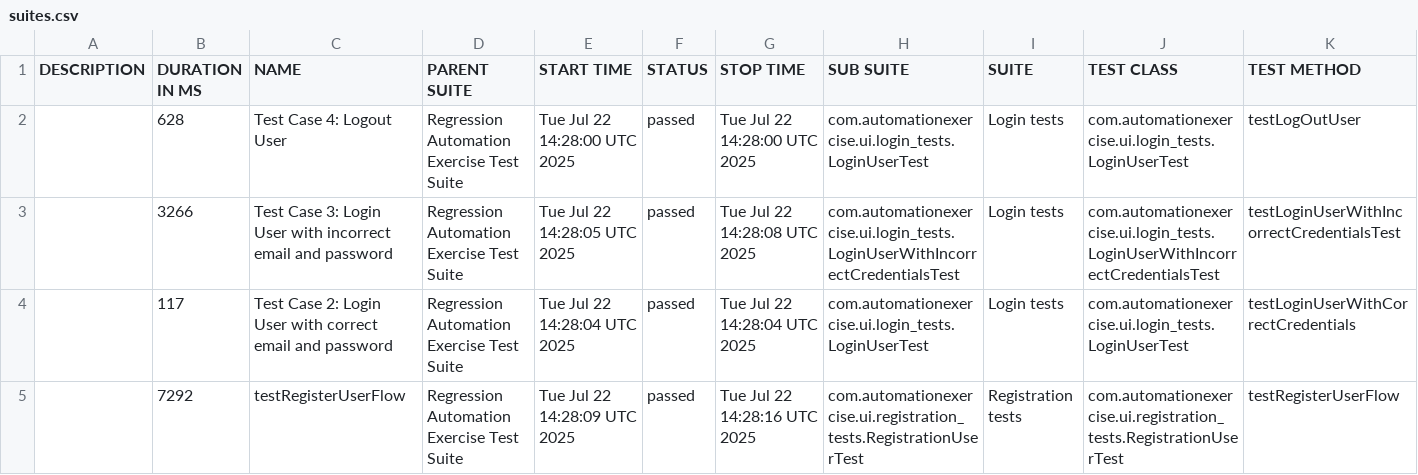
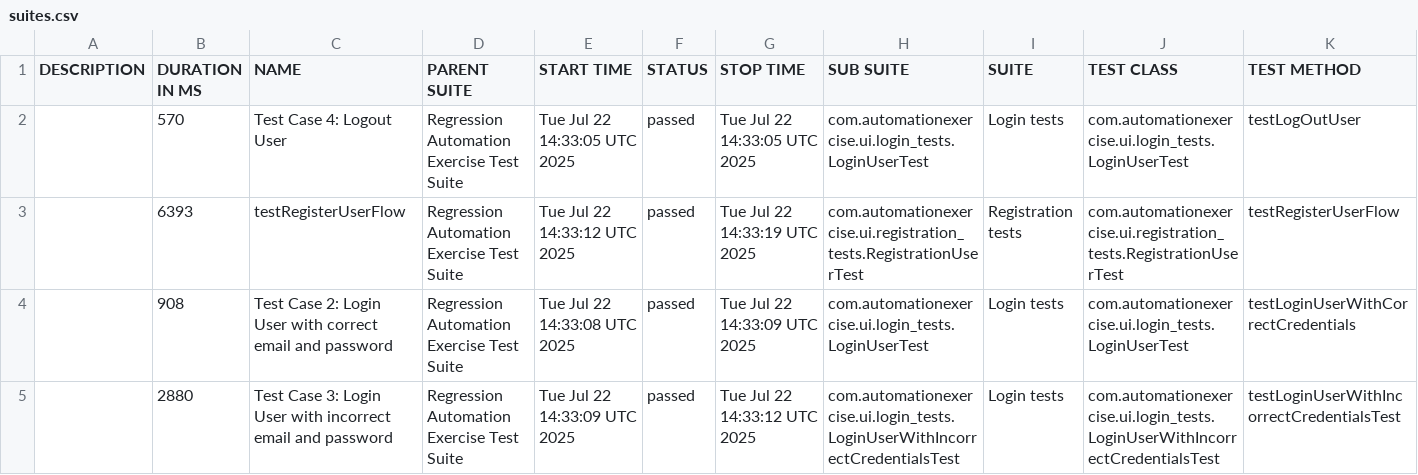
Before and after one commit to bovsunovskiyas/automationexercise_Selenium, a CSV file: data/suites.csv, drawn as a sheet.

```diff
--- a/data/suites.csv
+++ b/data/suites.csv
@@ -1,5 +1,5 @@
 "DESCRIPTION","DURATION IN MS","NAME","PARENT SUITE","START TIME","STATUS","STOP TIME","SUB SUITE","SUITE","TEST CLASS","TEST METHOD"
-"","628","Test Case 4: Logout User","Regression Automation Exercise Test Suite","Tue Jul 22 14:28:00 UTC 2025","passed","Tue Jul 22 14:28:00 UTC 2025","com.automationexercise.ui.login_tests.LoginUserTest","Login tests","com.automationexercise.ui.login_tests.LoginUserTest","testLogOutUser"
-"","3266","Test Case 3: Login User with incorrect email and password","Regression Automation Exercise Test Suite","Tue Jul 22 14:28:05 UTC 2025","passed","Tue Jul 22 14:28:08 UTC 2025","com.automationexercise.ui.login_tests.LoginUserWithIncorrectCredentialsTest","Login tests","com.automationexercise.ui.login_tests.LoginUserWithIncorrectCredentialsTest","testLoginUserWithIncorrectCredentialsTest"
-"","117","Test Case 2: Login User with correct email and password","Regression Automation Exercise Test Suite","Tue Jul 22 14:28:04 UTC 2025","passed","Tue Jul 22 14:28:04 UTC 2025","com.automationexercise.ui.login_tests.LoginUserTest","Login tests","com.automationexercise.ui.login_tests.LoginUserTest","testLoginUserWithCorrectCredentials"
-"","7292","testRegisterUserFlow","Regression Automation Exercise Test Suite","Tue Jul 22 14:28:09 UTC 2025","passed","Tue Jul 22 14:28:16 UTC 2025","com.automationexercise.ui.registration_tests.RegistrationUserTest","Registration tests","com.automationexercise.ui.registration_tests.RegistrationUserTest","testRegisterUserFlow"
+"","570","Test Case 4: Logout User","Regression Automation Exercise Test Suite","Tue Jul 22 14:33:05 UTC 2025","passed","Tue Jul 22 14:33:05 UTC 2025","com.automationexercise.ui.login_tests.LoginUserTest","Login tests","com.automationexercise.ui.login_tests.LoginUserTest","testLogOutUser"
+"","6393","testRegisterUserFlow","Regression Automation Exercise Test Suite","Tue Jul 22 14:33:12 UTC 2025","passed","Tue Jul 22 14:33:19 UTC 2025","com.automationexercise.ui.registration_tests.RegistrationUserTest","Registration tests","com.automationexercise.ui.registration_tests.RegistrationUserTest","testRegisterUserFlow"
+"","908","Test Case 2: Login User with correct email and password","Regression Automation Exercise Test Suite","Tue Jul 22 14:33:08 UTC 2025","passed","Tue Jul 22 14:33:09 UTC 2025","com.automationexercise.ui.login_tests.LoginUserTest","Login tests","com.automationexercise.ui.login_tests.LoginUserTest","testLoginUserWithCorrectCredentials"
+"","2880","Test Case 3: Login User with incorrect email and password","Regression Automation Exercise Test Suite","Tue Jul 22 14:33:09 UTC 2025","passed","Tue Jul 22 14:33:12 UTC 2025","com.automationexercise.ui.login_tests.LoginUserWithIncorrectCredentialsTest","Login tests","com.automationexercise.ui.login_tests.LoginUserWithIncorrectCredentialsTest","testLoginUserWithIncorrectCredentialsTest"
```
Also changed, not shown: 24 other files.
